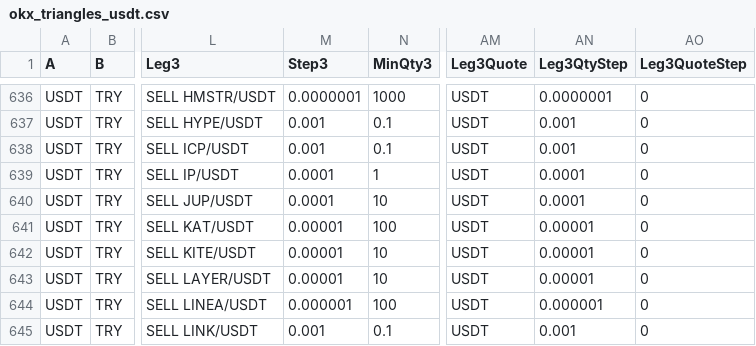
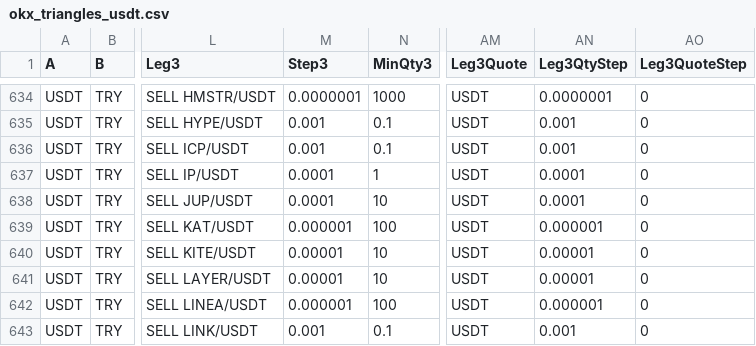
Before and after one commit to Gazmasater/crypt_proto, a CSV file: cmd/exchange/data/okx_triangles_usdt.csv, drawn as a sheet; only a part is shown, gaps mark what is left out; addresses are those after the commit; the diff covers the shown part only; the diff names each change by its address in the sheet, - before the commit and + after, or states it on an @@ line.

```diff
--- a/cmd/exchange/data/okx_triangles_usdt.csv
+++ b/cmd/exchange/data/okx_triangles_usdt.csv
-M639 (Step3): 0.00001
+M639 (Step3): 0.000001
-AN639 (Leg3QtyStep): 0.00001
+AN639 (Leg3QtyStep): 0.000001
```
Also changed, not shown: 2 removed rows and 10 edited cells elsewhere in this file, cmd/arb/arb_metrics.csv, 3 other files.
